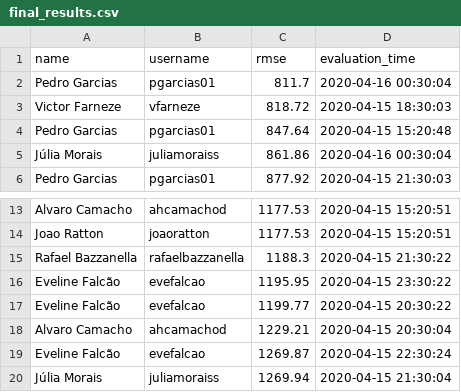
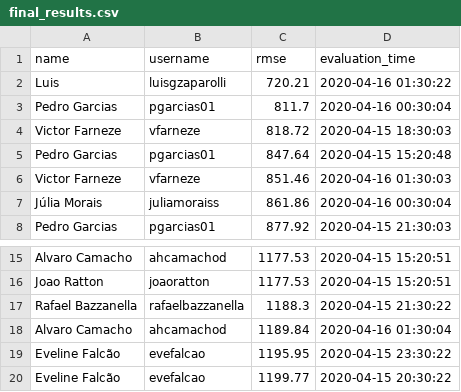
Before and after one commit to aguiarandre/diamonds-challenge, a CSV file: final_results.csv, drawn as a sheet; only a part is shown, gaps mark what is left out; the shorter side is filled out with more unchanged rows.

```diff
--- a/final_results.csv
+++ b/final_results.csv
@@ -1,2 +1,3 @@
 name,username,rmse,evaluation_time
+Luis,luisgzaparolli,720.21,2020-04-16 01:30:22
 Pedro Garcias,pgarcias01,811.7,2020-04-16 00:30:04
@@ -4,2 +5,3 @@ Victor Farneze,vfarneze,818.72,2020-04-15 18:30:03
 Pedro Garcias,pgarcias01,847.64,2020-04-15 15:20:48
+Victor Farneze,vfarneze,851.46,2020-04-16 01:30:03
 Júlia Morais,juliamoraiss,861.86,2020-04-16 00:30:04
@@ -15,2 +17,3 @@ Joao Ratton,joaoratton,1177.53,2020-04-15 15:20:51
 Rafael Bazzanella,rafaelbazzanella,1188.3,2020-04-15 21:30:22
+Alvaro Camacho,ahcamachod,1189.84,2020-04-16 01:30:04
 Eveline Falcão,evefalcao,1195.95,2020-04-15 23:30:22
```
Also changed, not shown: 1 other file.
